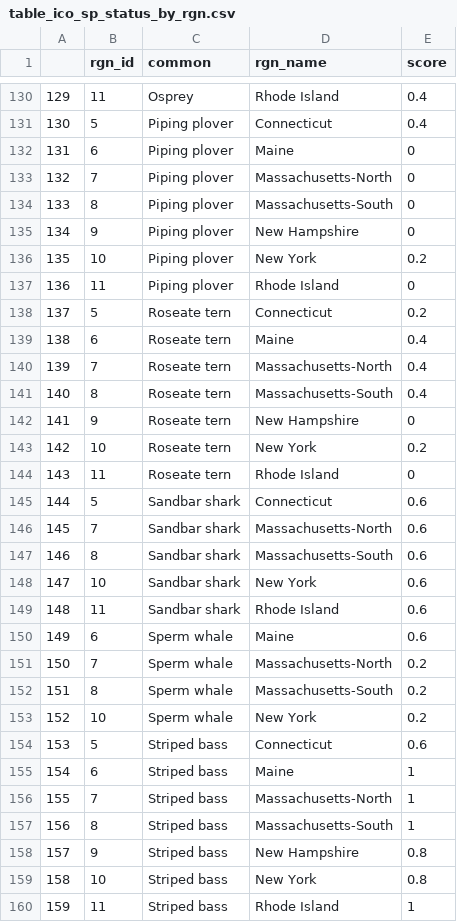
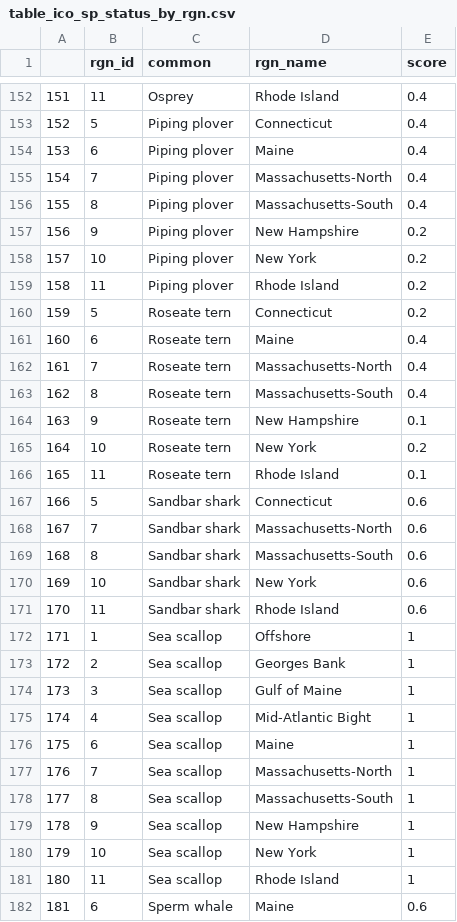
Before and after one commit to OHI-Northeast/ne-prep, a CSV file: prep/sop/ico/data/table_ico_sp_status_by_rgn.csv, drawn as a sheet; only a part is shown, gaps mark what is left out; the shorter side is filled out with more unchanged rows; addresses are those after the commit; the diff covers the shown part only; the diff names each change by its address in the sheet, - before the commit and + after, or states it on an @@ line.

```diff
--- a/prep/sop/ico/data/table_ico_sp_status_by_rgn.csv
+++ b/prep/sop/ico/data/table_ico_sp_status_by_rgn.csv
@@ column A renumbered from row 60 down @@
-E154:E156 (score): 0
+E154:E156 (score): 0.4
-E157 (score): 0
+E157 (score): 0.2
-E159 (score): 0
+E159 (score): 0.2
-E164 (score): 0
+E164 (score): 0.1
-E166 (score): 0
+E166 (score): 0.1
+row 172: 171 | 1 | Sea scallop | Offshore | 1
+row 173: 172 | 2 | Sea scallop | Georges Bank | 1
+row 174: 173 | 3 | Sea scallop | Gulf of Maine | 1
+row 175: 174 | 4 | Sea scallop | Mid-Atlantic Bight | 1
+row 176: 175 | 6 | Sea scallop | Maine | 1
+row 177: 176 | 7 | Sea scallop | Massachusetts-North | 1
+row 178: 177 | 8 | Sea scallop | Massachusetts-South | 1
+row 179: 178 | 9 | Sea scallop | New Hampshire | 1
+row 180: 179 | 10 | Sea scallop | New York | 1
+row 181: 180 | 11 | Sea scallop | Rhode Island | 1
```
Also changed, not shown: 22 added rows and 3 edited cells elsewhere in this file, prep/bio/spp/data/natserv_status_scores.csv, prep/sop/ico/data/heatmap_df.csv, 4 other files.
